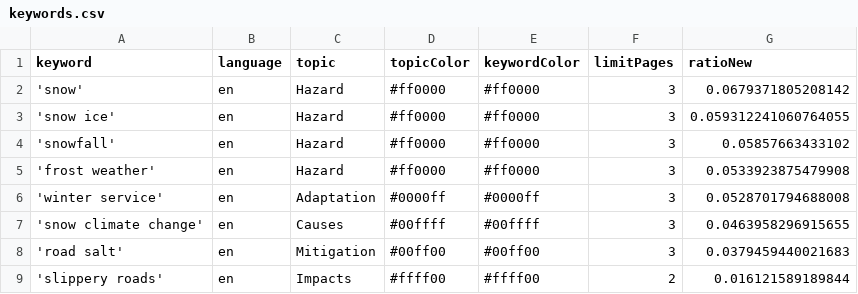
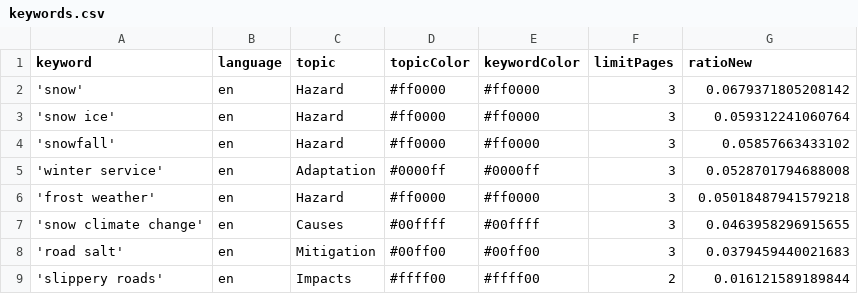
Before and after one commit to mizilett-news/snowIsComing, a CSV file: keywords.csv, drawn as a sheet.

Commit message:
Commit from GitHub Actions (harvest:0.0)

```diff
--- a/keywords.csv
+++ b/keywords.csv
@@ -2,6 +2,6 @@ keyword,language,topic,topicColor,keywordColor,limitPages,ratioNew
 'snow',en,Hazard,#ff0000,#ff0000,3,0.0679371805208142
-'snow ice',en,Hazard,#ff0000,#ff0000,3,0.059312241060764055
+'snow ice',en,Hazard,#ff0000,#ff0000,3,0.059312241060764
 'snowfall',en,Hazard,#ff0000,#ff0000,3,0.05857663433102
-'frost weather',en,Hazard,#ff0000,#ff0000,3,0.0533923875479908
 'winter service',en,Adaptation,#0000ff,#0000ff,3,0.0528701794688008
+'frost weather',en,Hazard,#ff0000,#ff0000,3,0.05018487941579218
 'snow climate change',en,Causes,#00ffff,#00ffff,3,0.0463958296915655
```
